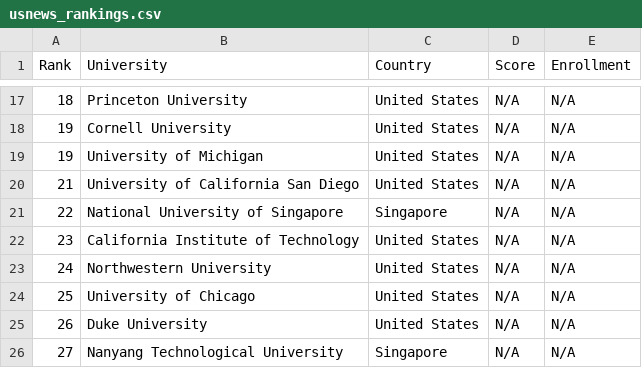
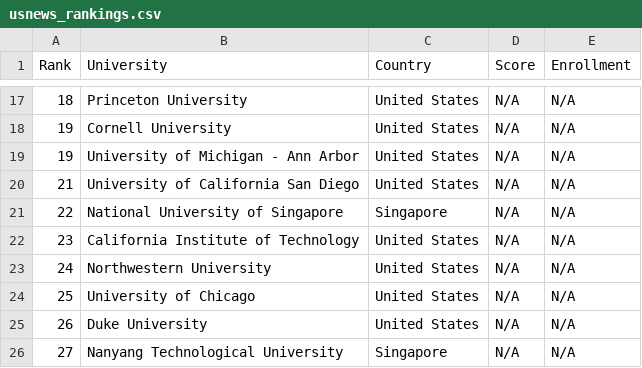
Before and after one commit to mmostagirbhuiyan/unirank, a CSV file: frontend/public/data/usnews_rankings.csv, drawn as a sheet; only a part is shown, gaps mark what is left out.

Commit message:
Update usnews_rankings.csv

```diff
--- a/frontend/public/data/usnews_rankings.csv
+++ b/frontend/public/data/usnews_rankings.csv
@@ -18,3 +18,3 @@ Rank,University,Country,Score,Enrollment
 19,Cornell University,United States,N/A,N/A
-19,University of Michigan,United States,N/A,N/A
+19,University of Michigan - Ann Arbor,United States,N/A,N/A
 21,University of California San Diego,United States,N/A,N/A
```
